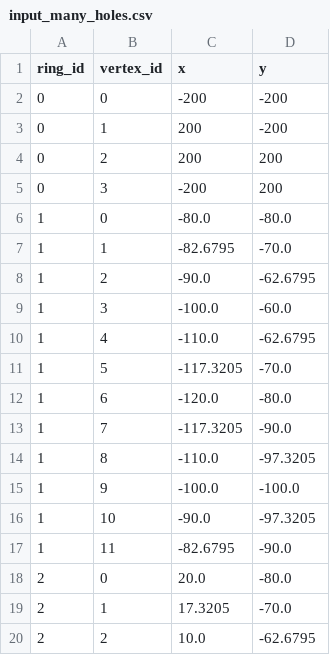
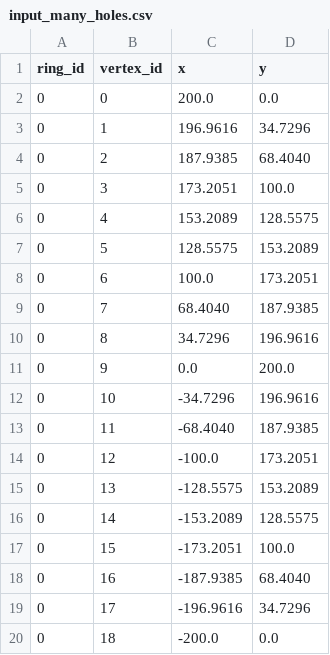
Before and after one commit to sheeyang/DSA-Assignment-2, a CSV file: my_test_cases/input_many_holes.csv, drawn as a sheet; only a part is shown; the shorter side is filled out with more unchanged rows; the diff covers the shown part only.

Commit message:
Alternative version of many holes

```diff
--- a/my_test_cases/input_many_holes.csv
+++ b/my_test_cases/input_many_holes.csv
@@ -1,5 +1,20 @@
 ring_id,vertex_id,x,y
-0,0,-200,-200
-0,1,200,-200
-0,2,200,200
-0,3,-200,200
+0,0,200.0,0.0
+0,1,196.9616,34.7296
+0,2,187.9385,68.4040
+0,3,173.2051,100.0
+0,4,153.2089,128.5575
+0,5,128.5575,153.2089
+0,6,100.0,173.2051
+0,7,68.4040,187.9385
+0,8,34.7296,196.9616
+0,9,0.0,200.0
+0,10,-34.7296,196.9616
+0,11,-68.4040,187.9385
+0,12,-100.0,173.2051
+0,13,-128.5575,153.2089
+0,14,-153.2089,128.5575
+0,15,-173.2051,100.0
+0,16,-187.9385,68.4040
+0,17,-196.9616,34.7296
+0,18,-200.0,0.0
```
Also changed, not shown: 17 added rows elsewhere in this file, displacement_vs_target/displacement_sweep.csv, displacement_vs_target/displacement_vs_target.csv, 35 other files.
